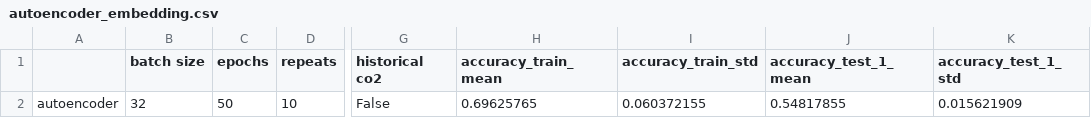
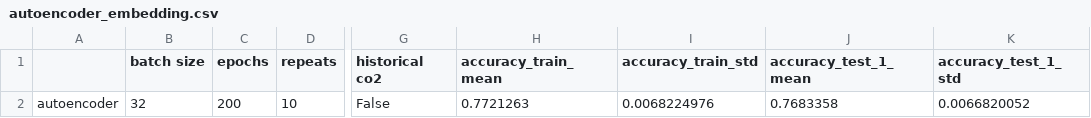
Before and after one commit to andrejbrova/CO2-Occupancy, a CSV file: models/results_Denmark/autoencoder_embedding.csv, drawn as a sheet; only a part is shown, gaps mark what is left out; the diff names each change by its address in the sheet, - before the commit and + after, or states it on an @@ line.

```diff
--- a/models/results_Denmark/autoencoder_embedding.csv
+++ b/models/results_Denmark/autoencoder_embedding.csv
-C2 (epochs): 50
+C2 (epochs): 200
-H2 (accuracy_train_mean): 0.69625765
+H2 (accuracy_train_mean): 0.7721263
-I2 (accuracy_train_std): 0.060372155
+I2 (accuracy_train_std): 0.0068224976
-J2 (accuracy_test_1_mean): 0.54817855
+J2 (accuracy_test_1_mean): 0.7683358
-K2 (accuracy_test_1_std): 0.015621909
+K2 (accuracy_test_1_std): 0.0066820052
```
Also changed, not shown: models/results_Denmark/LSTM_embedding.csv, 18 other files.
